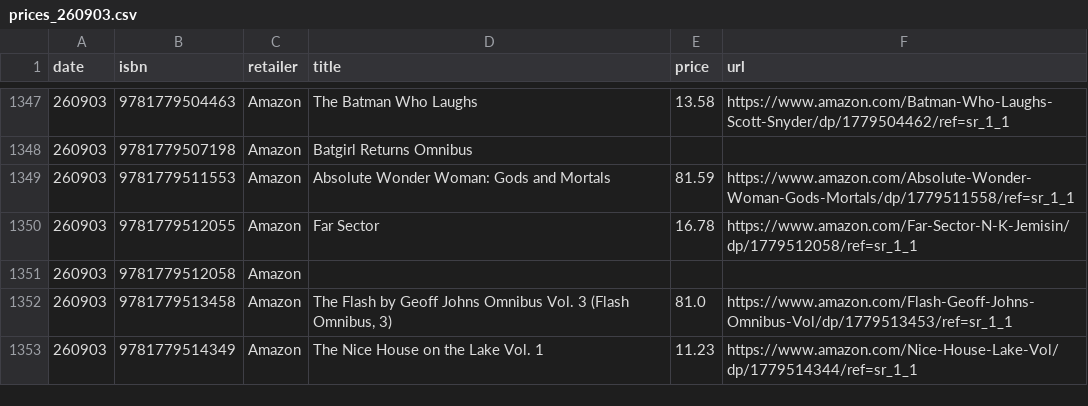
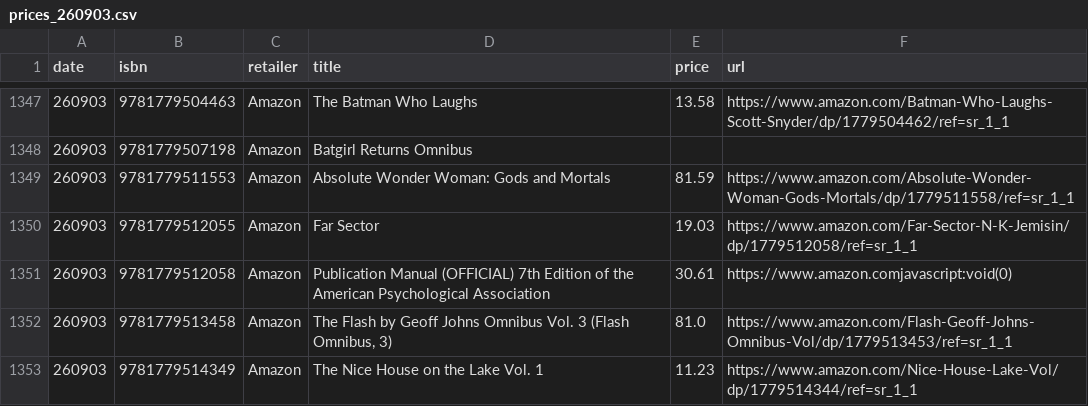
Before and after one commit to grayespinoza/graphic-novel-price-database, a CSV file: prices/prices_260903.csv, drawn as a sheet; only a part is shown, gaps mark what is left out; the diff covers the shown part only.

```diff
--- a/prices/prices_260903.csv
+++ b/prices/prices_260903.csv
@@ -1349,4 +1349,4 @@ date,isbn,retailer,title,price,url
 260903,9781779511553,Amazon,Absolute Wonder Woman: Gods and Mortals,81.59,https://www.amazon.com/Absolute-Wonder-Woman-Gods-Mortals/dp/1779511558/ref=sr_1_1
-260903,9781779512055,Amazon,Far Sector,16.78,https://www.amazon.com/Far-Sector-N-K-Jemisin/dp/1779512058/ref=sr_1_1
-260903,9781779512058,Amazon,,,
+260903,9781779512055,Amazon,Far Sector,19.03,https://www.amazon.com/Far-Sector-N-K-Jemisin/dp/1779512058/ref=sr_1_1
+260903,9781779512058,Amazon,Publication Manual (OFFICIAL) 7th Edition of the American Psychological Association,30.61,https://www.amazon.comjavascript:void(0)
 260903,9781779513458,Amazon,"The Flash by Geoff Johns Omnibus Vol. 3 (Flash Omnibus, 3)",81.0,https://www.amazon.com/Flash-Geoff-Johns-Omnibus-Vol/dp/1779513453/ref=sr_1_1
```
Also changed, not shown: 79 edited cells elsewhere in this file.
